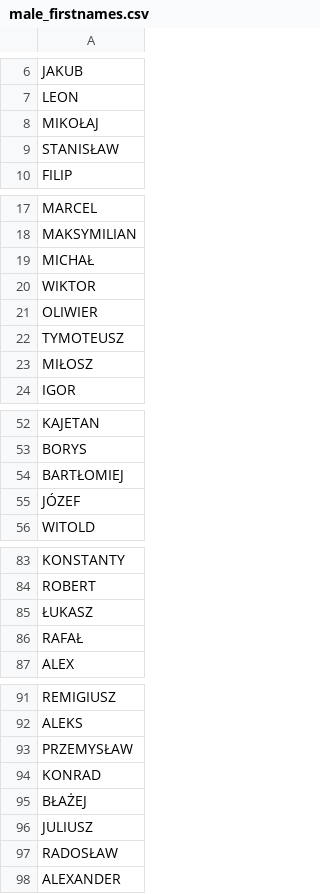
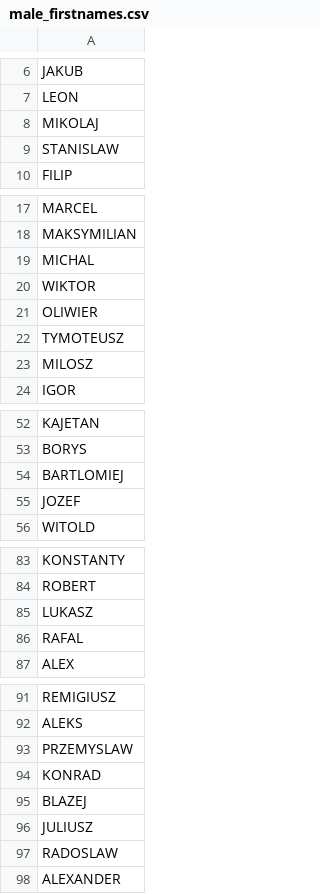
Before and after one commit to gzub04/fakesCreator, a CSV file: Data/sources/csv_files/male_firstnames.csv, drawn as a sheet; only a part is shown, gaps mark what is left out; the diff covers the shown part only.

```diff
--- a/Data/sources/csv_files/male_firstnames.csv
+++ b/Data/sources/csv_files/male_firstnames.csv
@@ -7,4 +7,4 @@ JAKUB
 LEON
-MIKOŁAJ
-STANISŁAW
+MIKOLAJ
+STANISLAW
 FILIP
@@ -18,3 +18,3 @@ MARCEL
 MAKSYMILIAN
-MICHAŁ
+MICHAL
 WIKTOR
@@ -22,3 +22,3 @@ OLIWIER
 TYMOTEUSZ
-MIŁOSZ
+MILOSZ
 IGOR
@@ -53,4 +53,4 @@ KAJETAN
 BORYS
-BARTŁOMIEJ
-JÓZEF
+BARTLOMIEJ
+JOZEF
 WITOLD
@@ -84,4 +84,4 @@ KONSTANTY
 ROBERT
-ŁUKASZ
-RAFAŁ
+LUKASZ
+RAFAL
 ALEX
@@ -92,7 +92,7 @@ REMIGIUSZ
 ALEKS
-PRZEMYSŁAW
+PRZEMYSLAW
 KONRAD
-BŁAŻEJ
+BLAZEJ
 JULIUSZ
-RADOSŁAW
+RADOSLAW
 ALEXANDER
```
Also changed, not shown: 9 edited cells elsewhere in this file, Data/sources/csv_files/female_firstnames.csv, Data/sources/csv_files/female_lastnames.csv, 1 other file.
